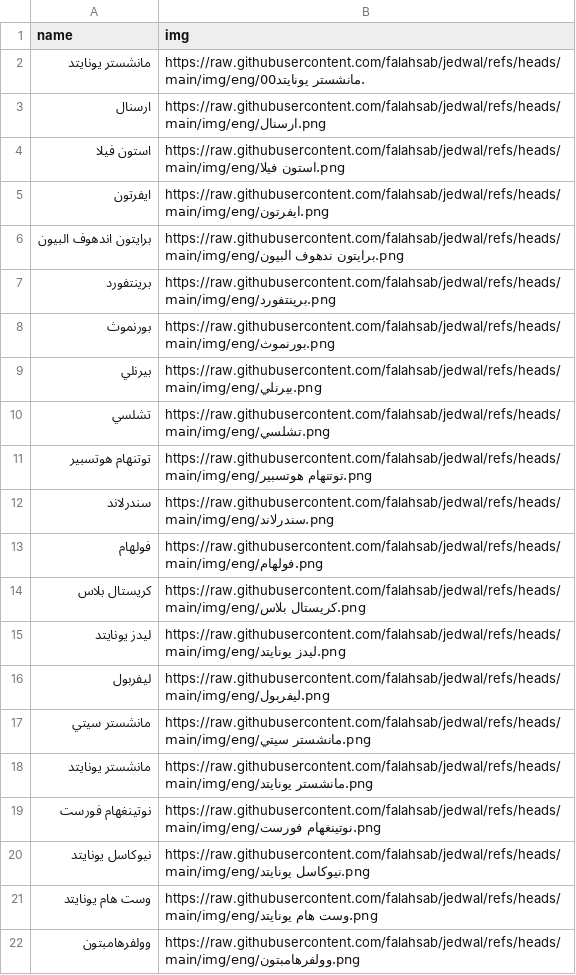
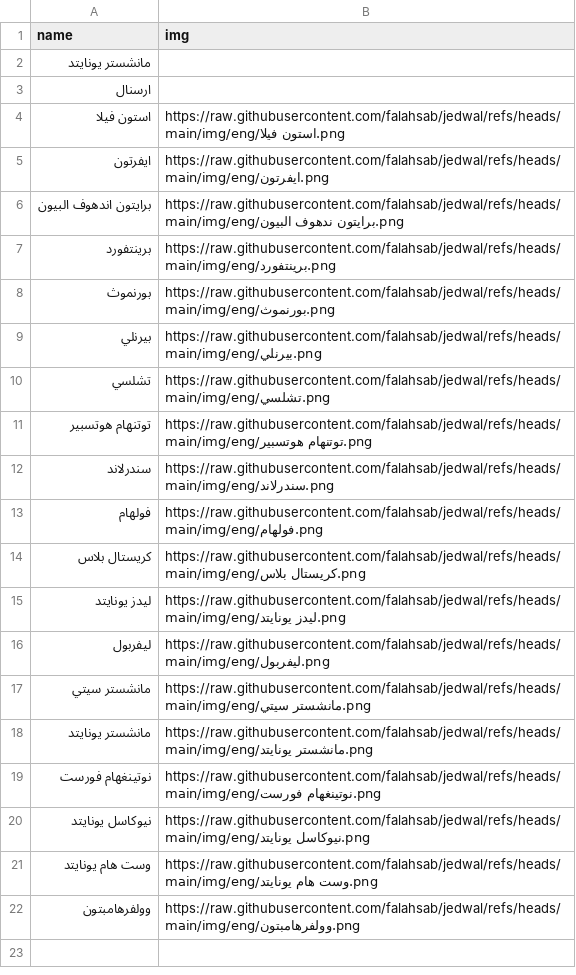
Before and after one commit to falahsab/jedwal, a CSV file: teams/EPL_teams.csv, drawn as a sheet.

Commit message:
Update EPL_teams.csv

```diff
--- a/teams/EPL_teams.csv
+++ b/teams/EPL_teams.csv
@@ -1,4 +1,4 @@
 name,img
-مانشستر يونايتد,https://raw.githubusercontent.com/falahsab/jedwal/refs/heads/main/img/eng/00مانشستر يونايتد.
-ارسنال,https://raw.githubusercontent.com/falahsab/jedwal/refs/heads/main/img/eng/ارسنال.png
+مانشستر يونايتد
+ارسنال
 استون فيلا,https://raw.githubusercontent.com/falahsab/jedwal/refs/heads/main/img/eng/استون فيلا.png
```
